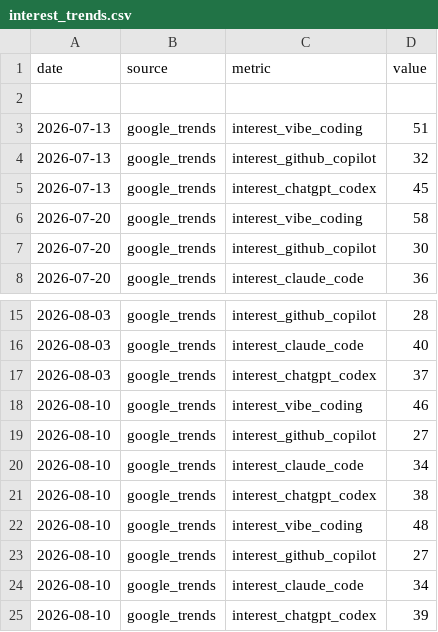
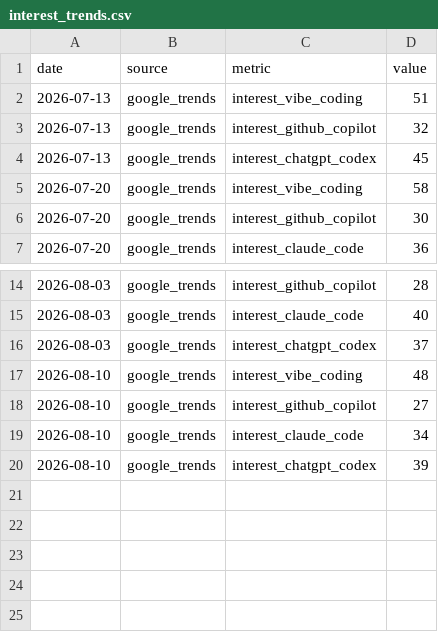
Before and after one commit to UN-OCHA/vibe_coding_trend_data, a CSV file: data/interest_trends.csv, drawn as a sheet; only a part is shown, gaps mark what is left out; the diff names each change by its address in the sheet, - before the commit and + after, or states it on an @@ line.

```diff
--- a/data/interest_trends.csv
+++ b/data/interest_trends.csv
-row 2: (empty)
-row 18: 2026-08-10 | google_trends | interest_vibe_coding | 46
-row 19: 2026-08-10 | google_trends | interest_github_copilot | 27
-row 20: 2026-08-10 | google_trends | interest_claude_code | 34
-row 21: 2026-08-10 | google_trends | interest_chatgpt_codex | 38
```
Also changed, not shown: data/counts_trends.csv, 2 other files.
